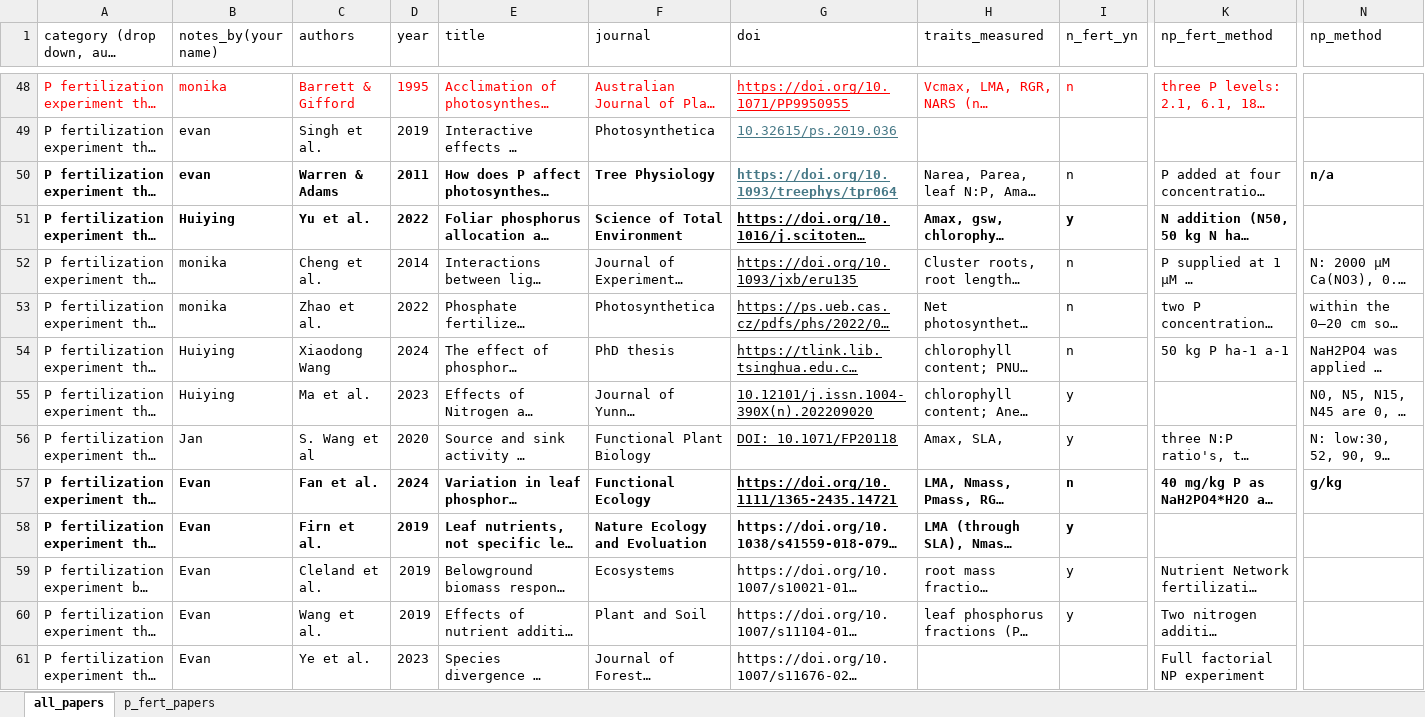
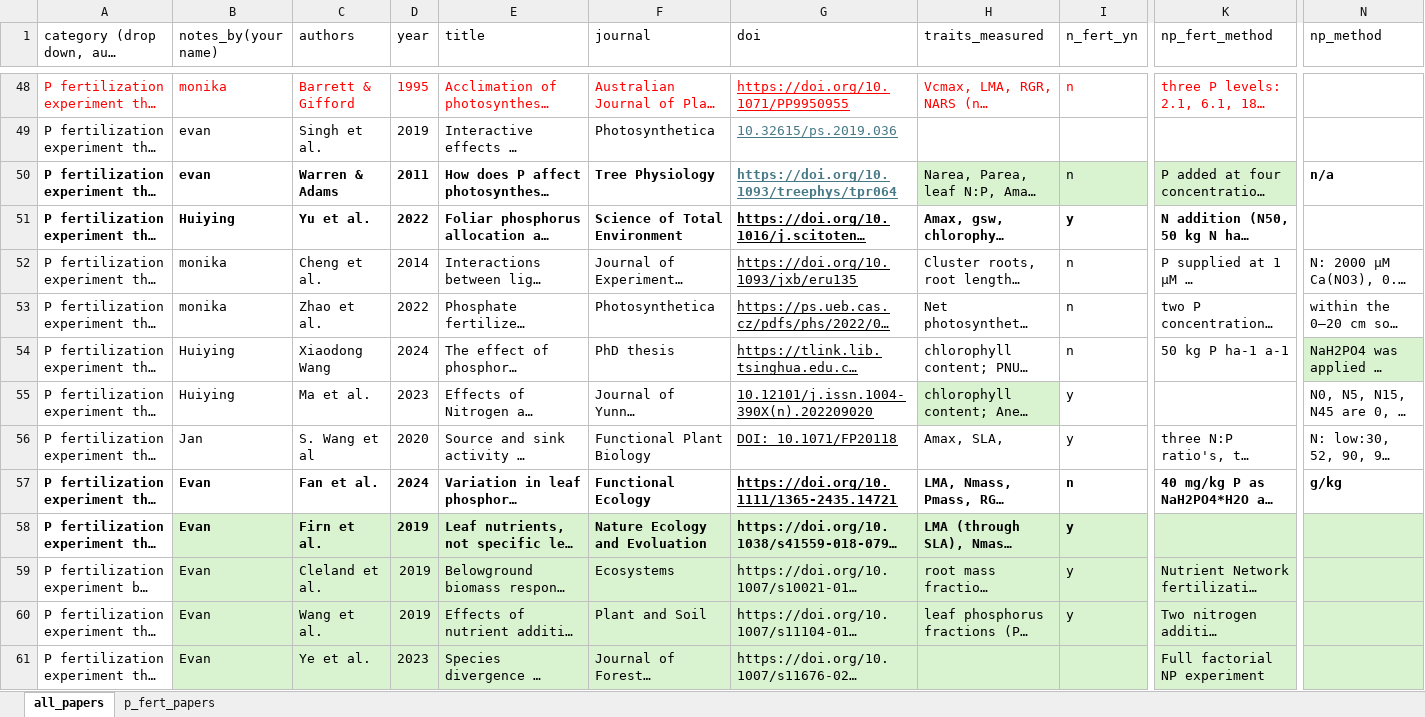
Before and after one commit to eaperkowski/p_meta, an Excel workbook: lit_search_np_fert_exps.xlsx, sheet all_papers, drawn as a sheet; only a part is shown, gaps mark what is left out; long unchanged cells end in …; values as stored, in another font and other column widths than the file's, no borders; conditional formats and table styles not drawn; the diff covers the shown part only; the diff names each change by its address in the sheet, - before the commit and + after, or states it on an @@ line.

Commit message:
file reorganization. start quality control of mesi by manually compiling dataset

```diff
--- a/lit_search_np_fert_exps.xlsx (sheet all_papers)
+++ b/lit_search_np_fert_exps.xlsx (sheet all_papers)
-H50:I50 fill: none
+H50:I50 fill: #D9F2D0
-K50 fill: none
+K50 fill: #D9F2D0
-N54 fill: none
+N54 fill: #D9F2D0
-H55 fill: none
+H55 fill: #D9F2D0
-B58:N61 fill: none
+B58:N61 fill: #D9F2D0
```
Also changed, not shown: cell formats elsewhere in this sheet, 50 other files.
